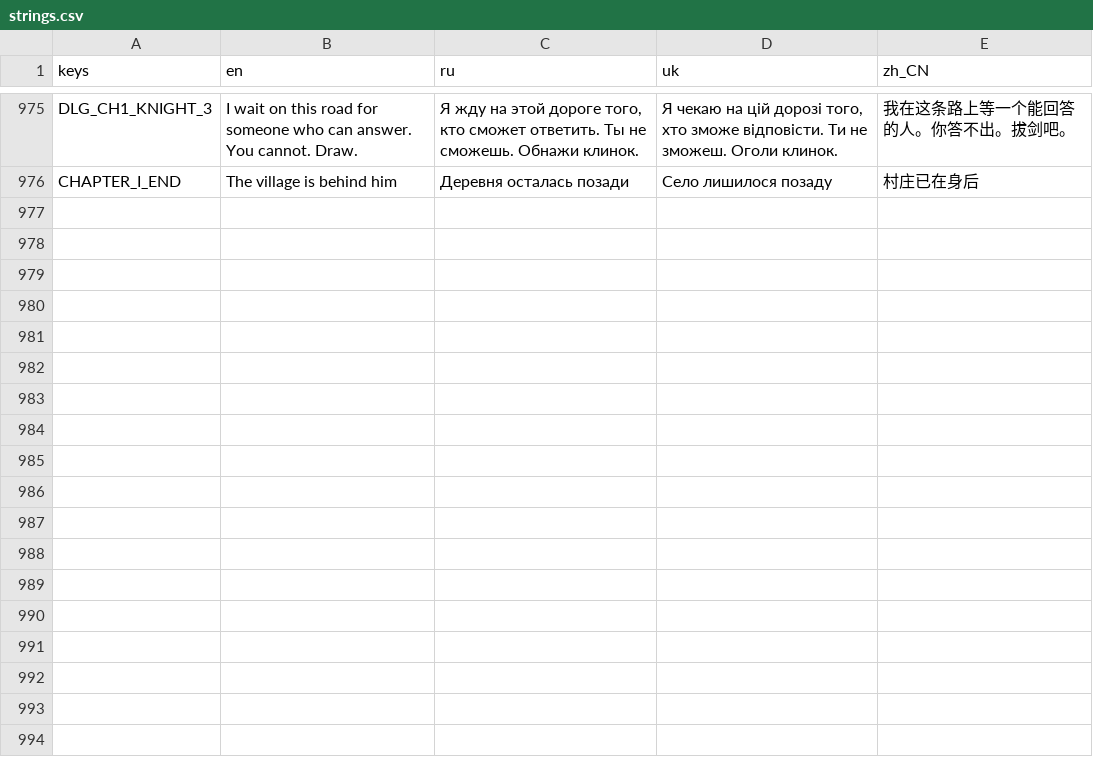
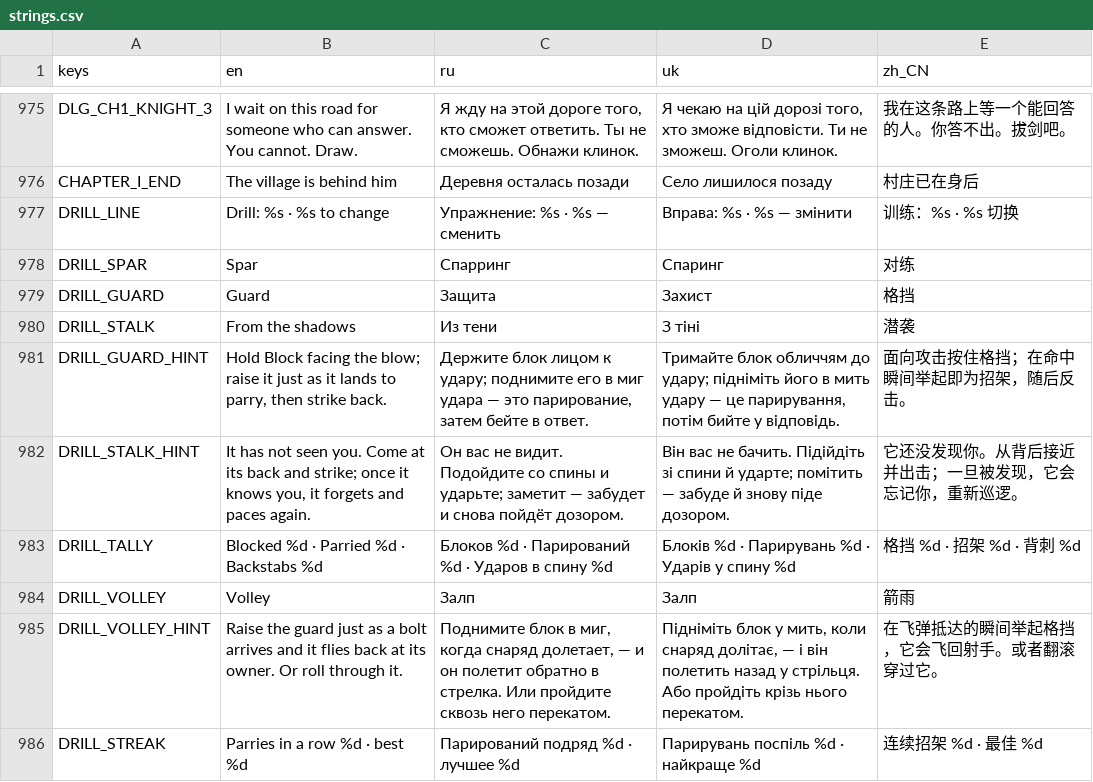
Before and after one commit to Saaayurii/ashes-of-eden, a CSV file: localization/strings.csv, drawn as a sheet; only a part is shown, gaps mark what is left out; the diff names each change by its address in the sheet, - before the commit and + after, or states it on an @@ line.

```diff
--- a/localization/strings.csv
+++ b/localization/strings.csv
+row 977: DRILL_LINE | Drill: %s · %s to change | Упражнение: %s · %s — сменить | Вправа: %s · %s — змінити | 训练：%s · %s 切换
+row 978: DRILL_SPAR | Spar | Спарринг | Спаринг | 对练
+row 979: DRILL_GUARD | Guard | Защита | Захист | 格挡
+row 980: DRILL_STALK | From the shadows | Из тени | З тіні | 潜袭
+row 981: DRILL_GUARD_HINT | Hold Block facing the blow; raise it just as it lands to parry, then strike back. | Держите блок лицом к удару; поднимите его в миг удара — это парирование, затем бейте в ответ. | Тримайте блок обличчям до удару; підніміть його в мить удару — це парирування, потім бийте у відповідь. | 面向攻击按住格挡；在命中瞬间举起即为招架，随后反击。
+row 982: DRILL_STALK_HINT | It has not seen you. Come at its back and strike; once it knows you, it forgets and paces again. | Он вас не видит. Подойдите со спины и ударьте; заметит — забудет и снова пойдёт дозором. | Він вас не бачить. Підійдіть зі спини й ударте; помітить — забуде й знову піде дозором. | 它还没发现你。从背后接近并出击；一旦被发现，它会忘记你，重新巡逻。
+row 983: DRILL_TALLY | Blocked %d · Parried %d · Backstabs %d | Блоков %d · Парирований %d · Ударов в спину %d | Блоків %d · Парирувань %d · Ударів у спину %d | 格挡 %d · 招架 %d · 背刺 %d
+row 984: DRILL_VOLLEY | Volley | Залп | Залп | 箭雨
+row 985: DRILL_VOLLEY_HINT | Raise the guard just as a bolt arrives and it flies back at its owner. Or roll through it. | Поднимите блок в миг, когда снаряд долетает, — и он полетит обратно в стрелка. Или пройдите сквозь него перекатом. | Підніміть блок у мить, коли снаряд долітає, — і він полетить назад у стрільця. Або пройдіть крізь нього перекатом. | 在飞弹抵达的瞬间举起格挡，它会飞回射手。或者翻滚穿过它。
+row 986: DRILL_STREAK | Parries in a row %d · best %d | Парирований подряд %d · лучшее %d | Парирувань поспіль %d · найкраще %d | 连续招架 %d · 最佳 %d
```
Also changed, not shown: 12 other files.
